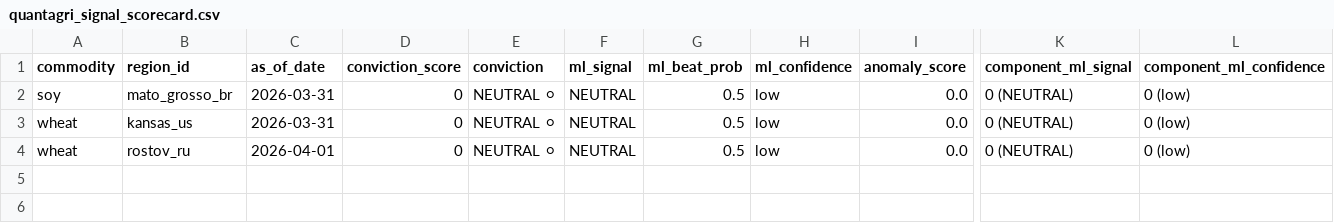
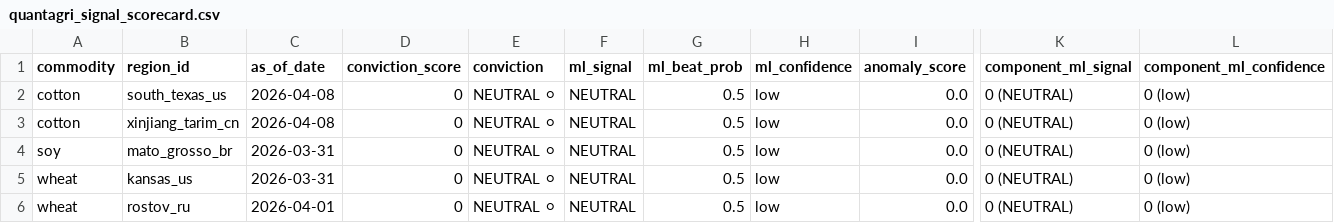
Before and after one commit to rmkenv/quantag, a CSV file: quantagri_live/quantagri_signal_scorecard.csv, drawn as a sheet; only a part is shown, gaps mark what is left out; rows hold the shown columns only; the diff names each change by its address in the sheet, - before the commit and + after, or states it on an @@ line.

```diff
--- a/quantagri_live/quantagri_signal_scorecard.csv
+++ b/quantagri_live/quantagri_signal_scorecard.csv
+row 2: cotton | south_texas_us | 2026-04-08 | 0 | NEUTRAL ⚪ | NEUTRAL | 0.5 | low | 0.0 | 0 (NEUTRAL) | 0 (low)
+row 3: cotton | xinjiang_tarim_cn | 2026-04-08 | 0 | NEUTRAL ⚪ | NEUTRAL | 0.5 | low | 0.0 | 0 (NEUTRAL) | 0 (low)
```
Also changed, not shown: quantagri_live/quantagri_live_alerts.csv, quantagri_live/quantagri_live_results.csv.
